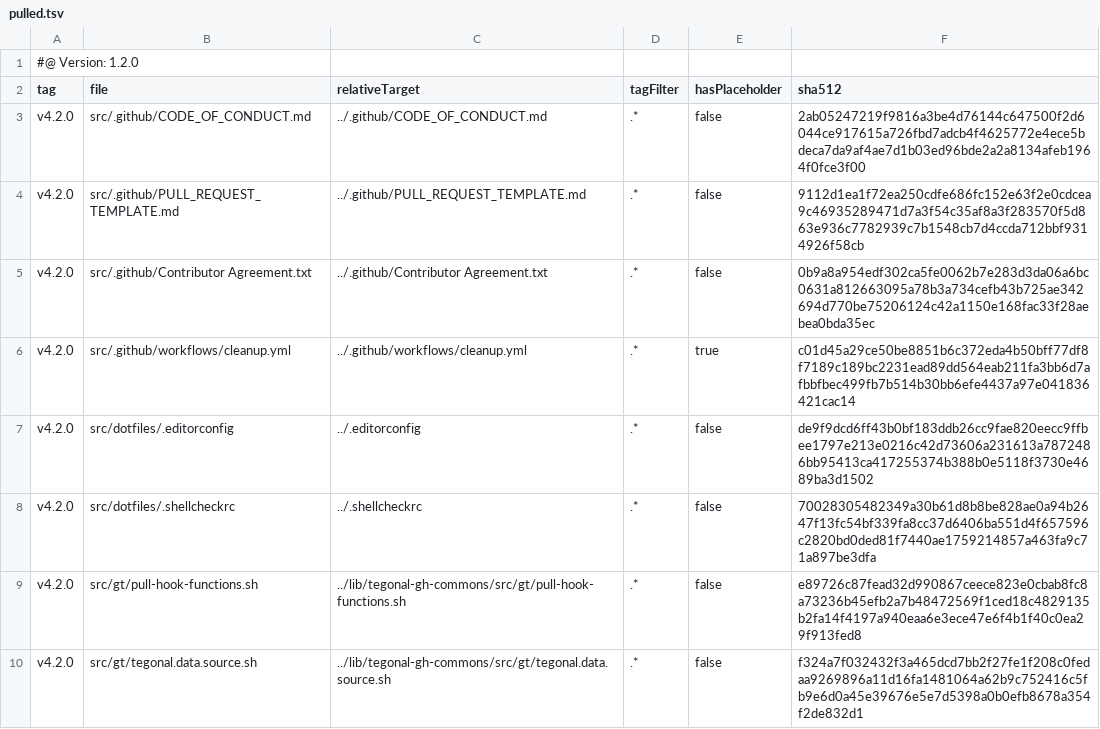
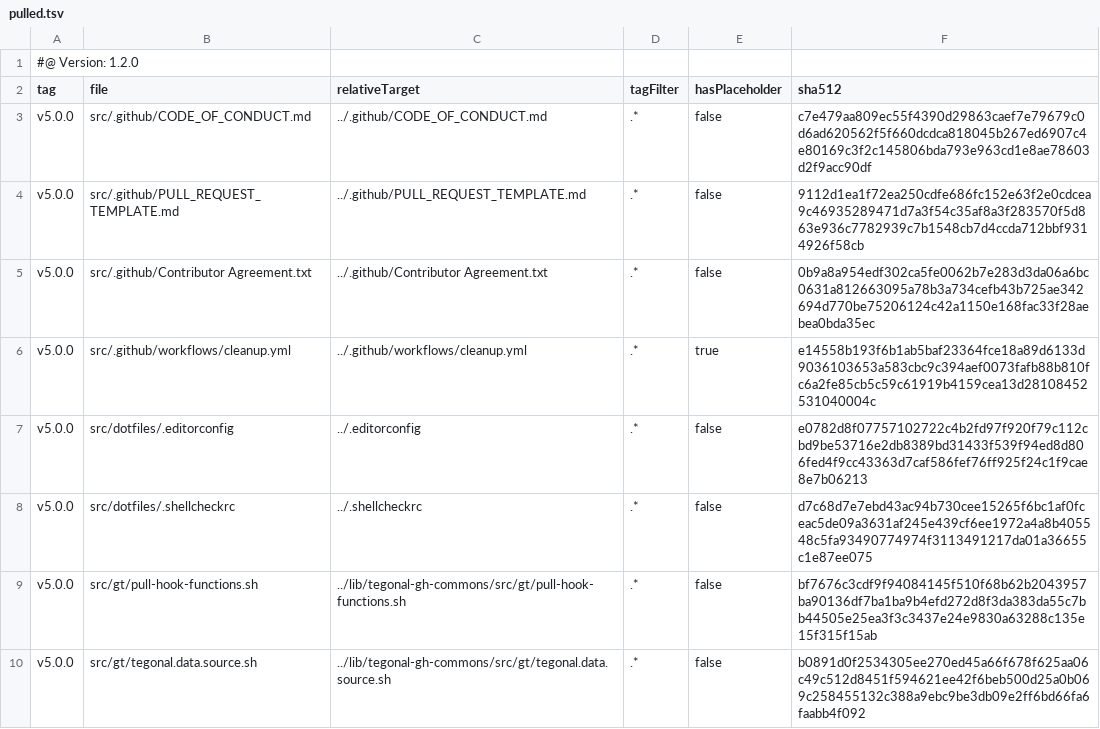
Before and after one commit to tegonal/cohiva, a TSV file: .gt/remotes/tegonal-gh-commons/pulled.tsv, drawn as a sheet.

Commit message:
update files of remote tegonal-gh-commons to version v5.0.0 via gt

```diff
--- a/.gt/remotes/tegonal-gh-commons/pulled.tsv
+++ b/.gt/remotes/tegonal-gh-commons/pulled.tsv
@@ -2,9 +2,9 @@
 tag	file	relativeTarget	tagFilter	hasPlaceholder	sha512
-v4.2.0	src/.github/CODE_OF_CONDUCT.md	../.github/CODE_OF_CONDUCT.md	.*	false	2ab05247219f9816a3be4d76144c647500f2d6044ce917615a726fbd7adcb4f4625772e4ece5bdeca7da9af4ae7d1b03ed96bde2a2a8134afeb1964f0fce3f00
-v4.2.0	src/.github/PULL_REQUEST_TEMPLATE.md	../.github/PULL_REQUEST_TEMPLATE.md	.*	false	9112d1ea1f72ea250cdfe686fc152e63f2e0cdcea9c46935289471d7a3f54c35af8a3f283570f5d863e936c7782939c7b1548cb7d4ccda712bbf9314926f58cb
-v4.2.0	src/.github/Contributor Agreement.txt	../.github/Contributor Agreement.txt	.*	false	0b9a8a954edf302ca5fe0062b7e283d3da06a6bc0631a812663095a78b3a734cefb43b725ae342694d770be75206124c42a1150e168fac33f28aebea0bda35ec
-v4.2.0	src/.github/workflows/cleanup.yml	../.github/workflows/cleanup.yml	.*	true	c01d45a29ce50be8851b6c372eda4b50bff77df8f7189c189bc2231ead89dd564eab211fa3bb6d7afbbfbec499fb7b514b30bb6efe4437a97e041836421cac14
-v4.2.0	src/dotfiles/.editorconfig	../.editorconfig	.*	false	de9f9dcd6ff43b0bf183ddb26cc9fae820eecc9ffbee1797e213e0216c42d73606a231613a7872486bb95413ca417255374b388b0e5118f3730e4689ba3d1502
-v4.2.0	src/dotfiles/.shellcheckrc	../.shellcheckrc	.*	false	70028305482349a30b61d8b8be828ae0a94b2647f13fc54bf339fa8cc37d6406ba551d4f657596c2820bd0ded81f7440ae1759214857a463fa9c71a897be3dfa
-v4.2.0	src/gt/pull-hook-functions.sh	../lib/tegonal-gh-commons/src/gt/pull-hook-functions.sh	.*	false	e89726c87fead32d990867ceece823e0cbab8fc8a73236b45efb2a7b48472569f1ced18c4829135b2fa14f4197a940eaa6e3ece47e6f4b1f40c0ea29f913fed8
-v4.2.0	src/gt/tegonal.data.source.sh	../lib/tegonal-gh-commons/src/gt/tegonal.data.source.sh	.*	false	f324a7f032432f3a465dcd7bb2f27fe1f208c0fedaa9269896a11d16fa1481064a62b9c752416c5fb9e6d0a45e39676e5e7d5398a0b0efb8678a354f2de832d1
+v5.0.0	src/.github/CODE_OF_CONDUCT.md	../.github/CODE_OF_CONDUCT.md	.*	false	c7e479aa809ec55f4390d29863caef7e79679c0d6ad620562f5f660dcdca818045b267ed6907c4e80169c3f2c145806bda793e963cd1e8ae78603d2f9acc90df
+v5.0.0	src/.github/PULL_REQUEST_TEMPLATE.md	../.github/PULL_REQUEST_TEMPLATE.md	.*	false	9112d1ea1f72ea250cdfe686fc152e63f2e0cdcea9c46935289471d7a3f54c35af8a3f283570f5d863e936c7782939c7b1548cb7d4ccda712bbf9314926f58cb
+v5.0.0	src/.github/Contributor Agreement.txt	../.github/Contributor Agreement.txt	.*	false	0b9a8a954edf302ca5fe0062b7e283d3da06a6bc0631a812663095a78b3a734cefb43b725ae342694d770be75206124c42a1150e168fac33f28aebea0bda35ec
+v5.0.0	src/.github/workflows/cleanup.yml	../.github/workflows/cleanup.yml	.*	true	e14558b193f6b1ab5baf23364fce18a89d6133d9036103653a583cbc9c394aef0073fafb88b810fc6a2fe85cb5c59c61919b4159cea13d28108452531040004c
+v5.0.0	src/dotfiles/.editorconfig	../.editorconfig	.*	false	e0782d8f07757102722c4b2fd97f920f79c112cbd9be53716e2db8389bd31433f539f94ed8d806fed4f9cc43363d7caf586fef76ff925f24c1f9cae8e7b06213
+v5.0.0	src/dotfiles/.shellcheckrc	../.shellcheckrc	.*	false	d7c68d7e7ebd43ac94b730cee15265f6bc1af0fceac5de09a3631af245e439cf6ee1972a4a8b405548c5fa93490774974f3113491217da01a36655c1e87ee075
+v5.0.0	src/gt/pull-hook-functions.sh	../lib/tegonal-gh-commons/src/gt/pull-hook-functions.sh	.*	false	bf7676c3cdf9f94084145f510f68b62b2043957ba90136df7ba1ba9b4efd272d8f3da383da55c7bb44505e25ea3f3c3437e24e9830a63288c135e15f315f15ab
+v5.0.0	src/gt/tegonal.data.source.sh	../lib/tegonal-gh-commons/src/gt/tegonal.data.source.sh	.*	false	b0891d0f2534305ee270ed45a66f678f625aa06c49c512d8451f594621ee42f6beb500d25a0b069c258455132c388a9ebc9be3db09e2ff6bd66fa6faabb4f092
```
Also changed, not shown: 6 other files.
